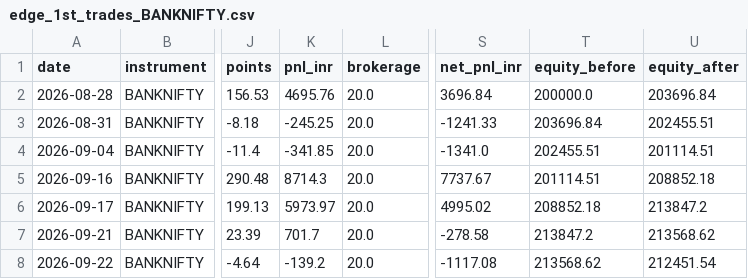
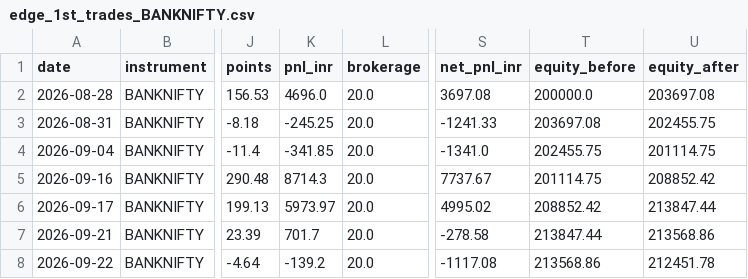
Before and after one commit to Abhirajsinh2/Edge-1st, a CSV file: edge_1st_trades_BANKNIFTY.csv, drawn as a sheet; only a part is shown, gaps mark what is left out; the diff names each change by its address in the sheet, - before the commit and + after, or states it on an @@ line.

```diff
--- a/edge_1st_trades_BANKNIFTY.csv
+++ b/edge_1st_trades_BANKNIFTY.csv
-K2 (pnl_inr): 4695.76
+K2 (pnl_inr): 4696.0
-S2 (net_pnl_inr): 3696.84
+S2 (net_pnl_inr): 3697.08
-U2 (equity_after): 203696.84
+U2 (equity_after): 203697.08
-T3 (equity_before): 203696.84
+T3 (equity_before): 203697.08
-U3 (equity_after): 202455.51
+U3 (equity_after): 202455.75
-T4 (equity_before): 202455.51
+T4 (equity_before): 202455.75
-U4 (equity_after): 201114.51
+U4 (equity_after): 201114.75
-T5 (equity_before): 201114.51
+T5 (equity_before): 201114.75
-U5 (equity_after): 208852.18
+U5 (equity_after): 208852.42
-T6 (equity_before): 208852.18
+T6 (equity_before): 208852.42
-U6 (equity_after): 213847.2
+U6 (equity_after): 213847.44
-T7 (equity_before): 213847.2
+T7 (equity_before): 213847.44
-U7 (equity_after): 213568.62
+U7 (equity_after): 213568.86
-T8 (equity_before): 213568.62
+T8 (equity_before): 213568.86
-U8 (equity_after): 212451.54
+U8 (equity_after): 212451.78
```
Also changed, not shown: 3 other files.
